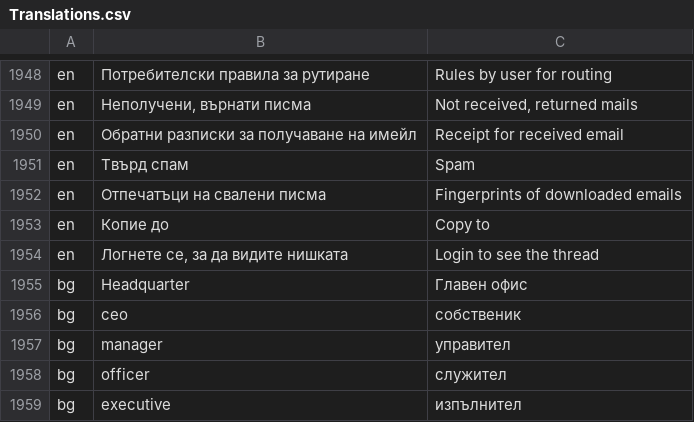
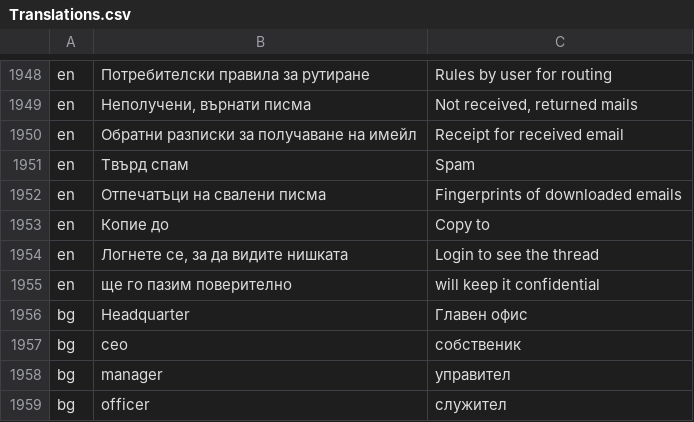
Before and after one commit to bgerp/bgerp, a CSV file: bgerp/data/csv/Translations.csv, drawn as a sheet; only a part is shown, gaps mark what is left out; the shorter side is filled out with more unchanged rows; the diff names each change by its address in the sheet, - before the commit and + after, or states it on an @@ line.

Commit message:
bgerp_data_csv_Translations - добавен превод

```diff
--- a/bgerp/data/csv/Translations.csv
+++ b/bgerp/data/csv/Translations.csv
+row 1955: en | ще го пазим поверително | will keep it confidential
```
